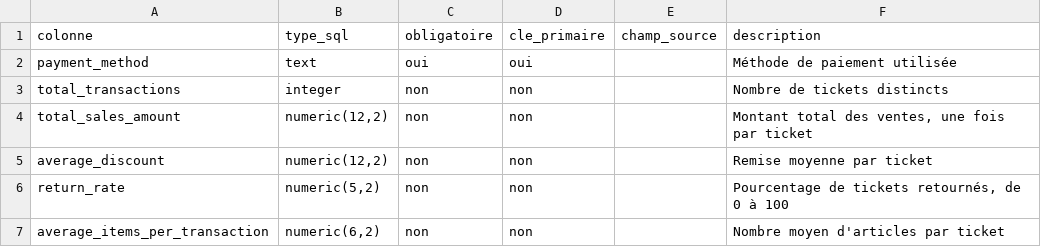
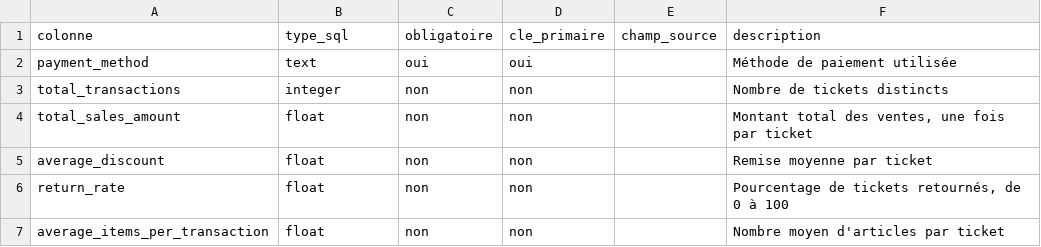
Before and after one commit to cnanaj-wq/lab-sales-analysis, a CSV file: config/modele/04_gold/payment_method_analysis.csv, drawn as a sheet.

Commit message:
fix: passe les montants en FLOAT comme l'énoncé dans tout le projet

```diff
--- a/config/modele/04_gold/payment_method_analysis.csv
+++ b/config/modele/04_gold/payment_method_analysis.csv
@@ -3,5 +3,5 @@ payment_method;text;oui;oui;;Méthode de paiement utilisée
 total_transactions;integer;non;non;;Nombre de tickets distincts
-total_sales_amount;numeric(12,2);non;non;;Montant total des ventes, une fois par ticket
-average_discount;numeric(12,2);non;non;;Remise moyenne par ticket
-return_rate;numeric(5,2);non;non;;Pourcentage de tickets retournés, de 0 à 100
-average_items_per_transaction;numeric(6,2);non;non;;Nombre moyen d'articles par ticket
+total_sales_amount;float;non;non;;Montant total des ventes, une fois par ticket
+average_discount;float;non;non;;Remise moyenne par ticket
+return_rate;float;non;non;;Pourcentage de tickets retournés, de 0 à 100
+average_items_per_transaction;float;non;non;;Nombre moyen d'articles par ticket
```
Also changed, not shown: config/modele/03_silver/exploded_products.csv, config/modele/04_gold/daily_sales_country_currency.csv, 7 other files.
